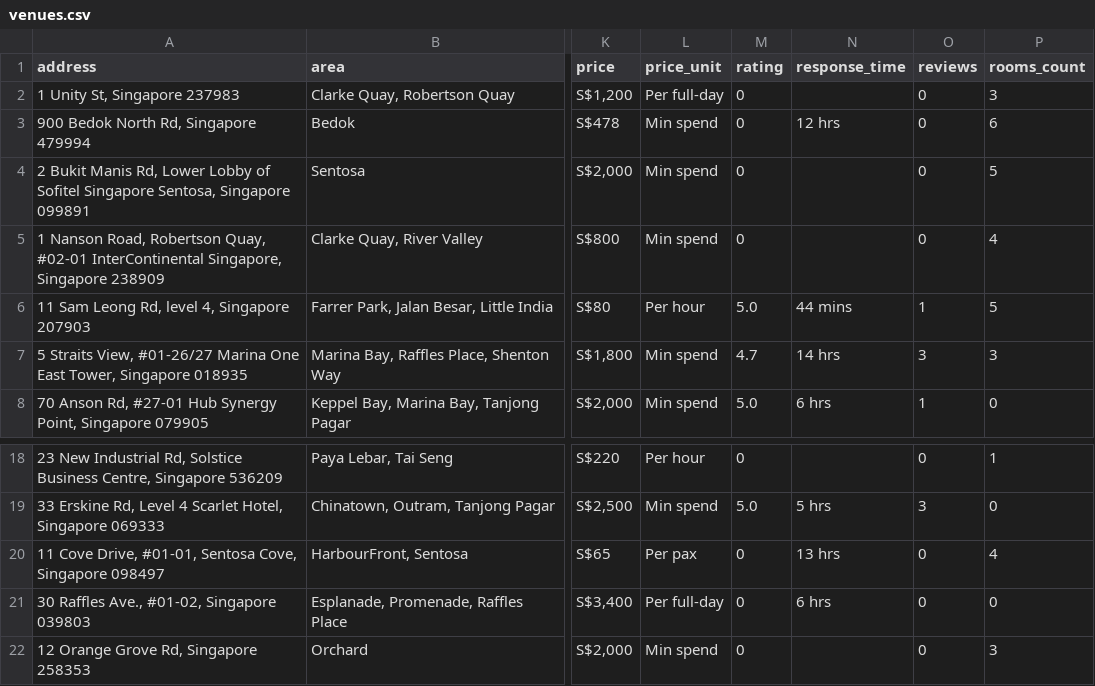
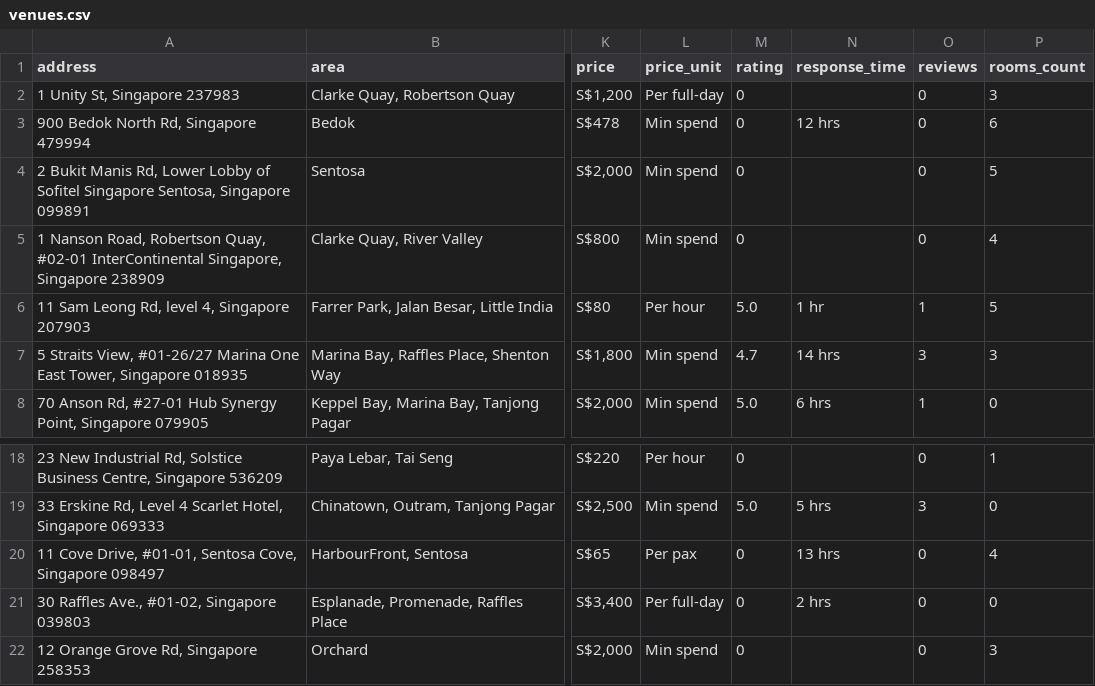
Before and after one commit to luarss/wedding-data, a CSV file: data/vrf/venues.csv, drawn as a sheet; only a part is shown, gaps mark what is left out; the diff names each change by its address in the sheet, - before the commit and + after, or states it on an @@ line.

```diff
--- a/data/vrf/venues.csv
+++ b/data/vrf/venues.csv
-N6 (response_time): 44 mins
+N6 (response_time): 1 hr
-N21 (response_time): 6 hrs
+N21 (response_time): 2 hrs
```
Also changed, not shown: data/tv/venues.csv, 2 other files.
